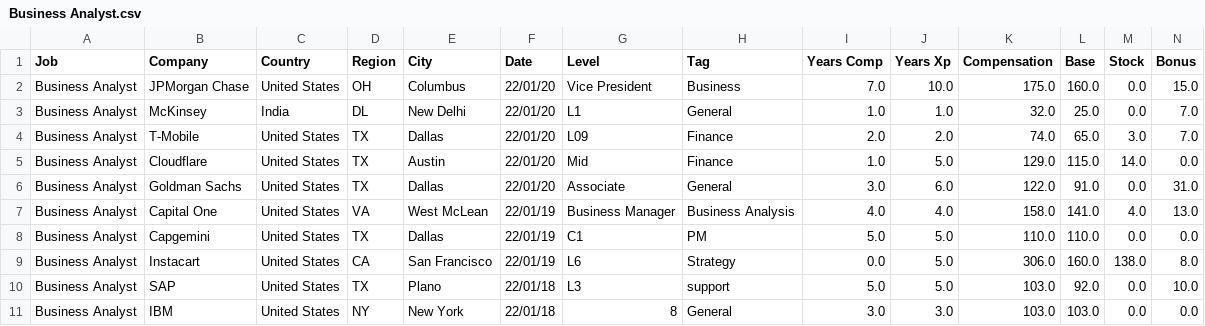
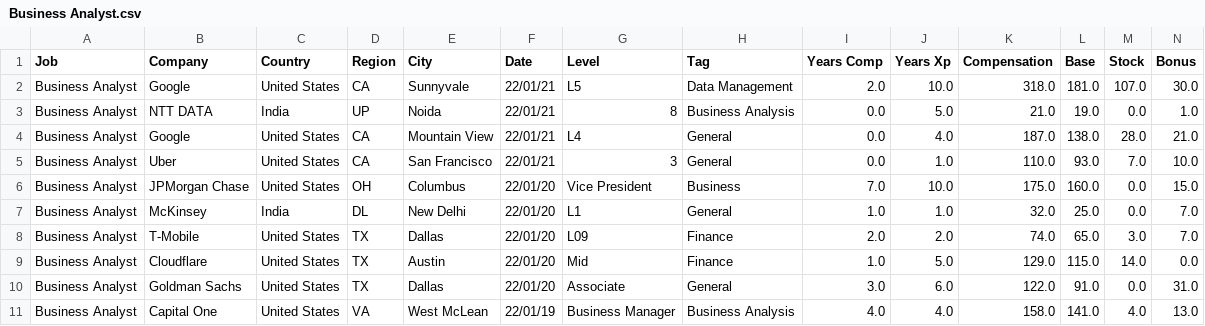
Before and after one commit to afruoy/scraper-levels.fyi, a CSV file: db/Business Analyst.csv, drawn as a sheet; only a part is shown; the shorter side is filled out with more unchanged rows; rows hold the shown columns only; the diff names each change by its address in the sheet, - before the commit and + after, or states it on an @@ line.

```diff
--- a/db/Business Analyst.csv
+++ b/db/Business Analyst.csv
+row 2: Business Analyst | Google | United States | CA | Sunnyvale | 22/01/21 | L5 | Data Management | 2.0 | 10.0 | 318.0 | 181.0 | 107.0 | 30.0
+row 3: Business Analyst | NTT DATA | India | UP | Noida | 22/01/21 | 8 | Business Analysis | 0.0 | 5.0 | 21.0 | 19.0 | 0.0 | 1.0
+row 4: Business Analyst | Google | United States | CA | Mountain View | 22/01/21 | L4 | General | 0.0 | 4.0 | 187.0 | 138.0 | 28.0 | 21.0
+row 5: Business Analyst | Uber | United States | CA | San Francisco | 22/01/21 | 3 | General | 0.0 | 1.0 | 110.0 | 93.0 | 7.0 | 10.0
```
Also changed, not shown: db/Data Scientist.csv, db/Software Engineering Manager.csv, 1 other file.
